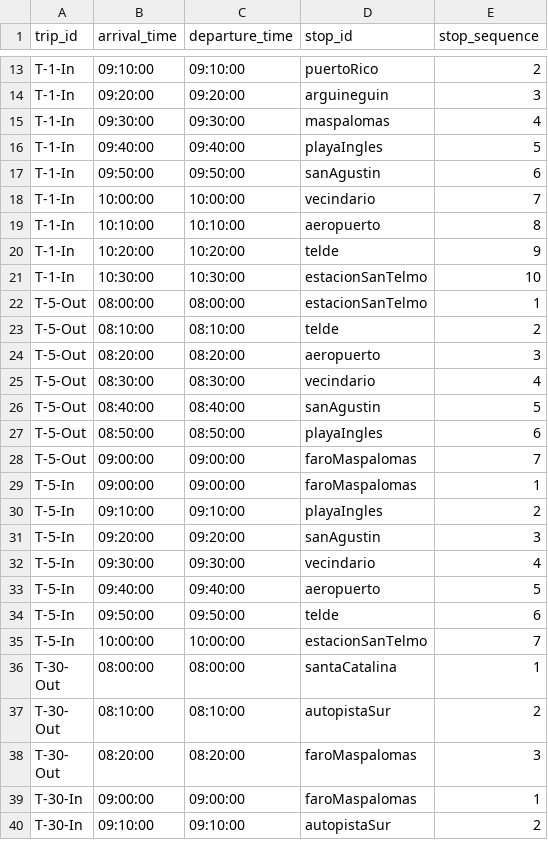
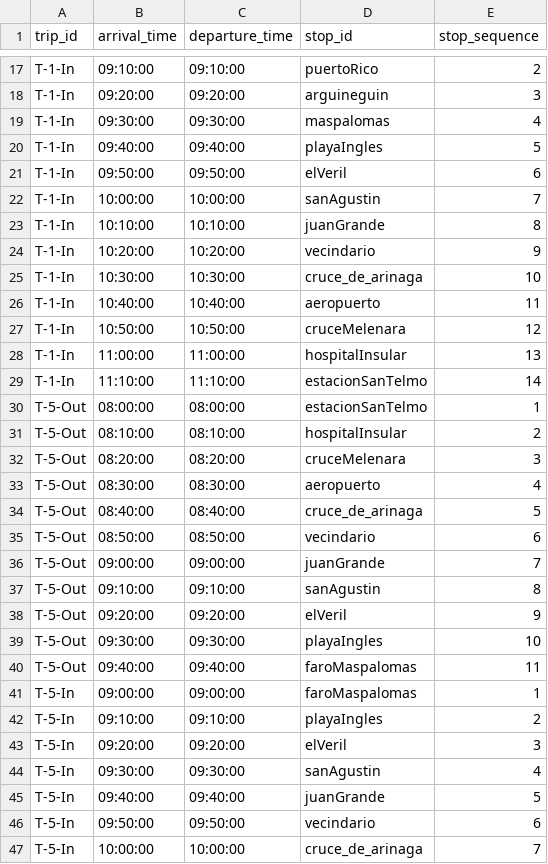
Before and after one commit to DevOrtega/portfolio, a CSV file: gtfs/global/stop_times.csv, drawn as a sheet; only a part is shown, gaps mark what is left out; the shorter side is filled out with more unchanged rows; the diff covers the shown part only.

Commit message:
fix(guaguas): improve global route polylines by adding intermediate stops
    - Add intermediate stops (Hospital Insular, Melenara, Arinaga, Juan Grande, El Veril, Bañaderos) to GenerateGlobalGtfs.
    - Update route definitions to include these waypoints, forcing OSRM to follow the correct highway paths.
    - Regenerate Global GTFS files with improved density.

```diff
--- a/gtfs/global/stop_times.csv
+++ b/gtfs/global/stop_times.csv
@@ -16,20 +20,28 @@ T-1-In,09:30:00,09:30:00,maspalomas,4
 T-1-In,09:40:00,09:40:00,playaIngles,5
-T-1-In,09:50:00,09:50:00,sanAgustin,6
-T-1-In,10:00:00,10:00:00,vecindario,7
-T-1-In,10:10:00,10:10:00,aeropuerto,8
-T-1-In,10:20:00,10:20:00,telde,9
-T-1-In,10:30:00,10:30:00,estacionSanTelmo,10
+T-1-In,09:50:00,09:50:00,elVeril,6
+T-1-In,10:00:00,10:00:00,sanAgustin,7
+T-1-In,10:10:00,10:10:00,juanGrande,8
+T-1-In,10:20:00,10:20:00,vecindario,9
+T-1-In,10:30:00,10:30:00,cruce_de_arinaga,10
+T-1-In,10:40:00,10:40:00,aeropuerto,11
+T-1-In,10:50:00,10:50:00,cruceMelenara,12
+T-1-In,11:00:00,11:00:00,hospitalInsular,13
+T-1-In,11:10:00,11:10:00,estacionSanTelmo,14
 T-5-Out,08:00:00,08:00:00,estacionSanTelmo,1
-T-5-Out,08:10:00,08:10:00,telde,2
-T-5-Out,08:20:00,08:20:00,aeropuerto,3
-T-5-Out,08:30:00,08:30:00,vecindario,4
-T-5-Out,08:40:00,08:40:00,sanAgustin,5
-T-5-Out,08:50:00,08:50:00,playaIngles,6
-T-5-Out,09:00:00,09:00:00,faroMaspalomas,7
+T-5-Out,08:10:00,08:10:00,hospitalInsular,2
+T-5-Out,08:20:00,08:20:00,cruceMelenara,3
+T-5-Out,08:30:00,08:30:00,aeropuerto,4
+T-5-Out,08:40:00,08:40:00,cruce_de_arinaga,5
+T-5-Out,08:50:00,08:50:00,vecindario,6
+T-5-Out,09:00:00,09:00:00,juanGrande,7
+T-5-Out,09:10:00,09:10:00,sanAgustin,8
+T-5-Out,09:20:00,09:20:00,elVeril,9
+T-5-Out,09:30:00,09:30:00,playaIngles,10
+T-5-Out,09:40:00,09:40:00,faroMaspalomas,11
 T-5-In,09:00:00,09:00:00,faroMaspalomas,1
 T-5-In,09:10:00,09:10:00,playaIngles,2
-T-5-In,09:20:00,09:20:00,sanAgustin,3
-T-5-In,09:30:00,09:30:00,vecindario,4
-T-5-In,09:40:00,09:40:00,aeropuerto,5
-T-5-In,09:50:00,09:50:00,telde,6
-T-5-In,10:00:00,10:00:00,estacionSanTelmo,7
+T-5-In,09:20:00,09:20:00,elVeril,3
+T-5-In,09:30:00,09:30:00,sanAgustin,4
+T-5-In,09:40:00,09:40:00,juanGrande,5
+T-5-In,09:50:00,09:50:00,vecindario,6
+T-5-In,10:00:00,10:00:00,cruce_de_arinaga,7
```
Also changed, not shown: 12 added rows and 17 edited cells elsewhere in this file, gtfs/global/stops.csv, 1 other file.
